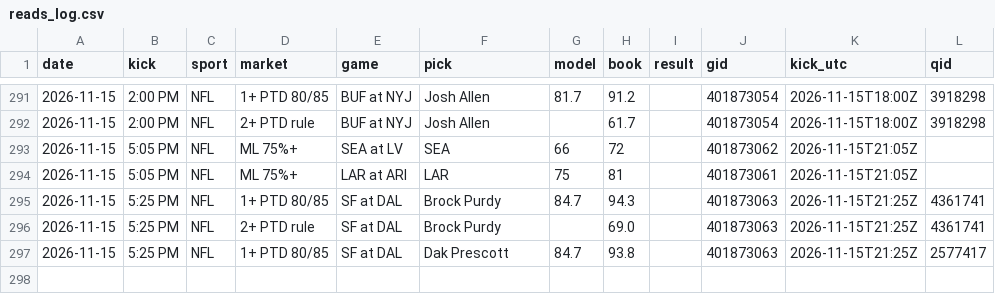
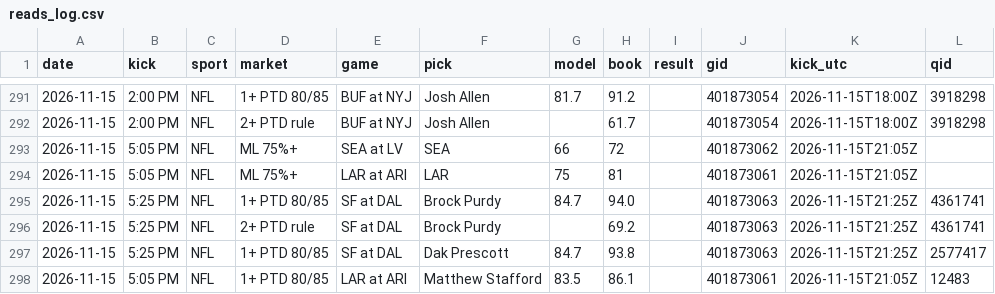
Before and after one commit to DPAD7/the-arena, a CSV file: data/reads_log.csv, drawn as a sheet; only a part is shown, gaps mark what is left out.

```diff
--- a/data/reads_log.csv
+++ b/data/reads_log.csv
@@ -294,4 +294,5 @@ date,kick,sport,market,game,pick,model,book,result,gid,kick_utc,qid
 2026-11-15,5:05 PM,NFL,ML 75%+,LAR at ARI,LAR,75,81,,401873061,2026-11-15T21:05Z,
-2026-11-15,5:25 PM,NFL,1+ PTD 80/85,SF at DAL,Brock Purdy,84.7,94.3,,401873063,2026-11-15T21:25Z,4361741
-2026-11-15,5:25 PM,NFL,2+ PTD rule,SF at DAL,Brock Purdy,,69.0,,401873063,2026-11-15T21:25Z,4361741
+2026-11-15,5:25 PM,NFL,1+ PTD 80/85,SF at DAL,Brock Purdy,84.7,94.0,,401873063,2026-11-15T21:25Z,4361741
+2026-11-15,5:25 PM,NFL,2+ PTD rule,SF at DAL,Brock Purdy,,69.2,,401873063,2026-11-15T21:25Z,4361741
 2026-11-15,5:25 PM,NFL,1+ PTD 80/85,SF at DAL,Dak Prescott,84.7,93.8,,401873063,2026-11-15T21:25Z,2577417
+2026-11-15,5:05 PM,NFL,1+ PTD 80/85,LAR at ARI,Matthew Stafford,83.5,86.1,,401873061,2026-11-15T21:05Z,12483
```
Also changed, not shown: 23 other files.
